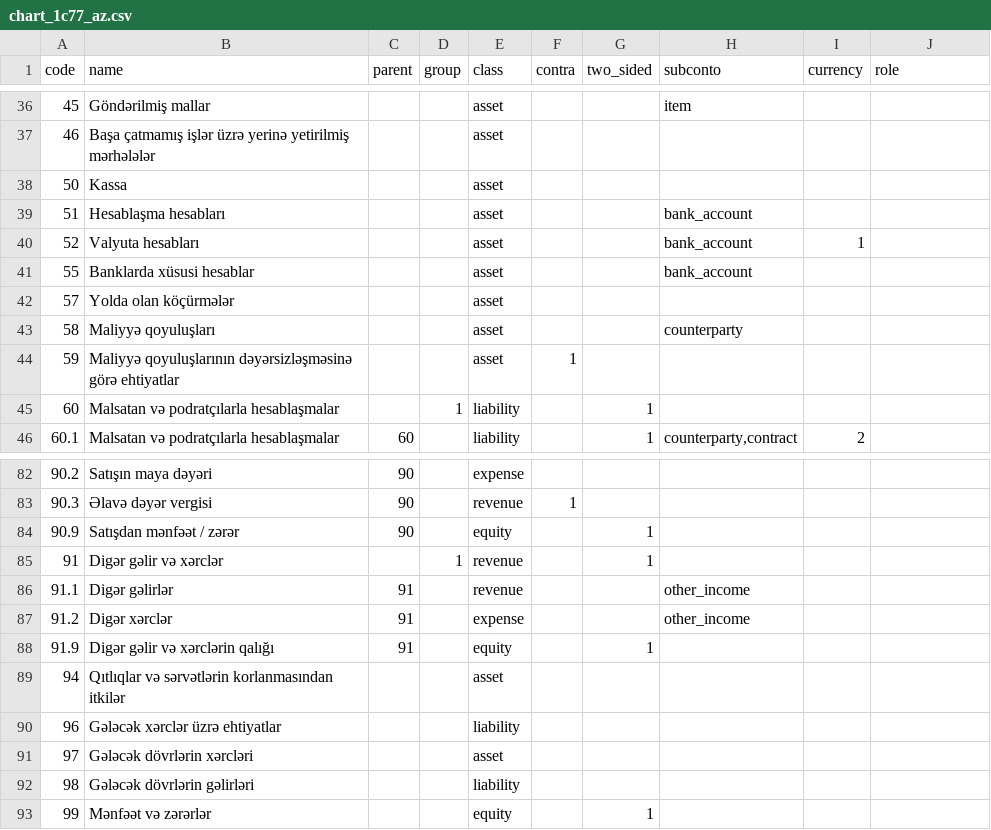
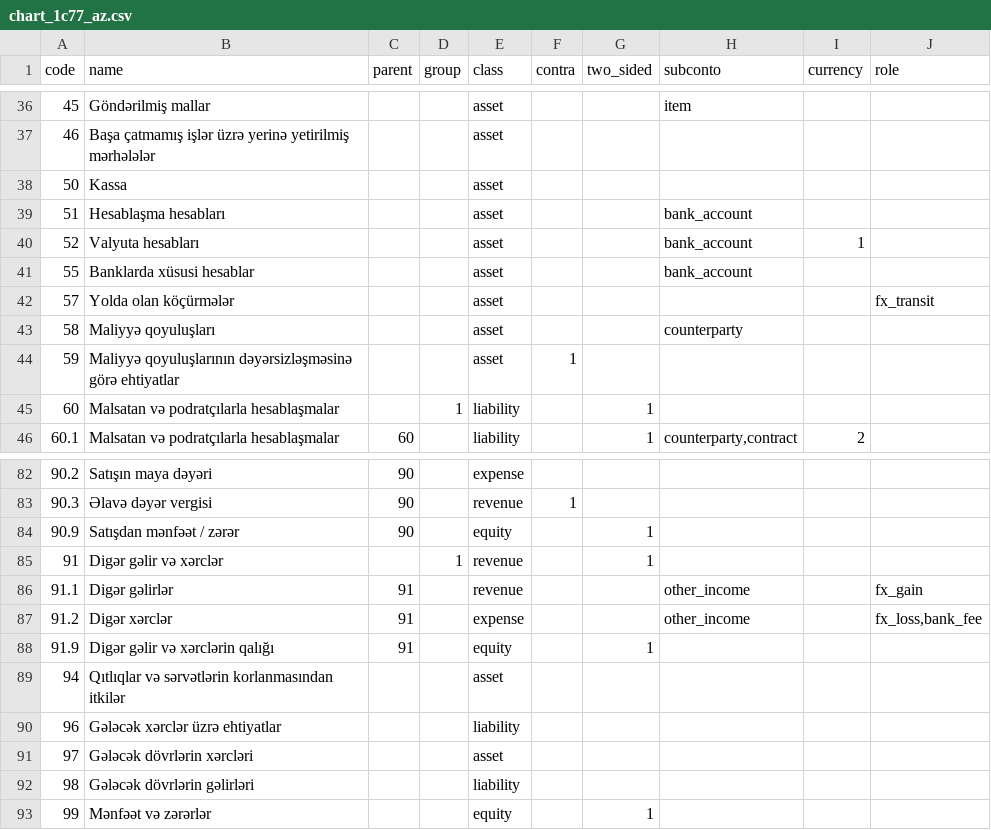
Before and after one commit to zaurww/modern-gl, a CSV file: src/modern_gl/infrastructure/templates/chart_1c77_az.csv, drawn as a sheet; only a part is shown, gaps mark what is left out.

```diff
--- a/src/modern_gl/infrastructure/templates/chart_1c77_az.csv
+++ b/src/modern_gl/infrastructure/templates/chart_1c77_az.csv
@@ -41,3 +41,3 @@ code;name;parent;group;class;contra;two_sided;subconto;currency;role
 55;Banklarda xüsusi hesablar;;;asset;;;bank_account;
-57;Yolda olan köçürmələr;;;asset;;;;
+57;Yolda olan köçürmələr;;;asset;;;;;fx_transit
 58;Maliyyə qoyuluşları;;;asset;;;counterparty;
@@ -85,4 +85,4 @@ code;name;parent;group;class;contra;two_sided;subconto;currency;role
 91;Digər gəlir və xərclər;;1;revenue;;1;;
-91.1;Digər gəlirlər;91;;revenue;;;other_income;
-91.2;Digər xərclər;91;;expense;;;other_income;
+91.1;Digər gəlirlər;91;;revenue;;;other_income;;fx_gain
+91.2;Digər xərclər;91;;expense;;;other_income;;fx_loss,bank_fee
 91.9;Digər gəlir və xərclərin qalığı;91;;equity;;1;;
```
Also changed, not shown: src/modern_gl/infrastructure/templates/chart_1c77_ru.csv, 19 other files.
